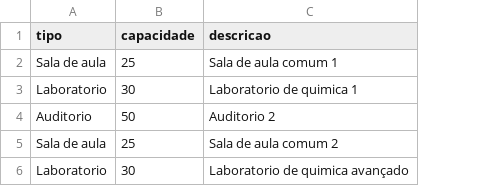
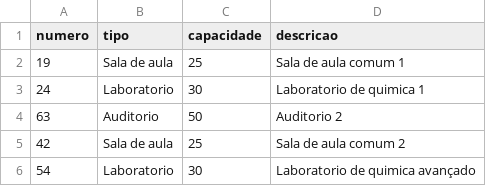
Before and after one commit to MateusKekw/reserva_app, a CSV file: CSV/cadastro-sala.csv, drawn as a sheet; the diff names each change by its address in the sheet, - before the commit and + after, or states it on an @@ line.

```diff
--- a/CSV/cadastro-sala.csv
+++ b/CSV/cadastro-sala.csv
+column A (numero), rows 2-6: 19 | 24 | 63 | 42 | 54
```
Also changed, not shown: CSV/reserva-sala.csv, 3 other files.
